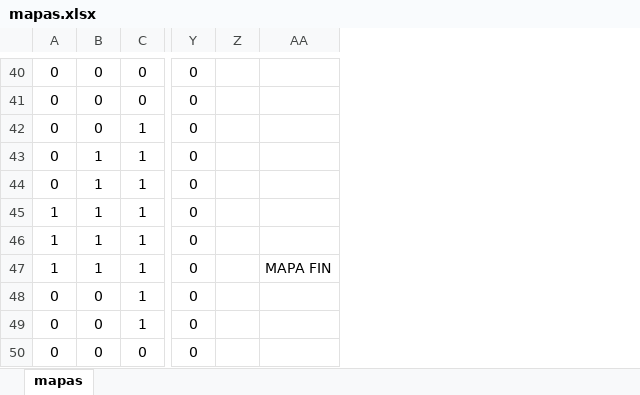
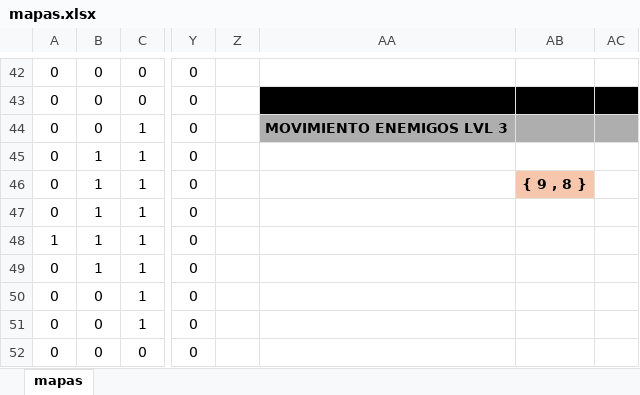
Before and after one commit to TomasCentu98/GAME, an Excel workbook: MAPAS/mapas.xlsx, sheet mapas, drawn as a sheet; only a part is shown, gaps mark what is left out; values as stored, in another font and other column widths than the file's, no borders; conditional formats not drawn; removed rows and columns are numbered as before the commit, all else as after; the diff covers the shown part only; the diff names each change by its address in the sheet, - before the commit and + after, or states it on an @@ line.

Commit message:
realizado cambios de mapa

```diff
--- a/MAPAS/mapas.xlsx (sheet mapas)
+++ b/MAPAS/mapas.xlsx (sheet mapas)
-column AA, row 47: MAPA FIN
+column AA, row 44: MOVIMIENTO ENEMIGOS LVL 3
+column AB, row 46: { 9 , 8 }
+column AC, empty
-A47: 1
+A47: 0
-A49: 1
+A49: 0
```
Also changed, not shown: 2 added rows, 56 removed rows, 2 moved rows, 4 edited cells and cell formats elsewhere in this sheet, 23 other files.
